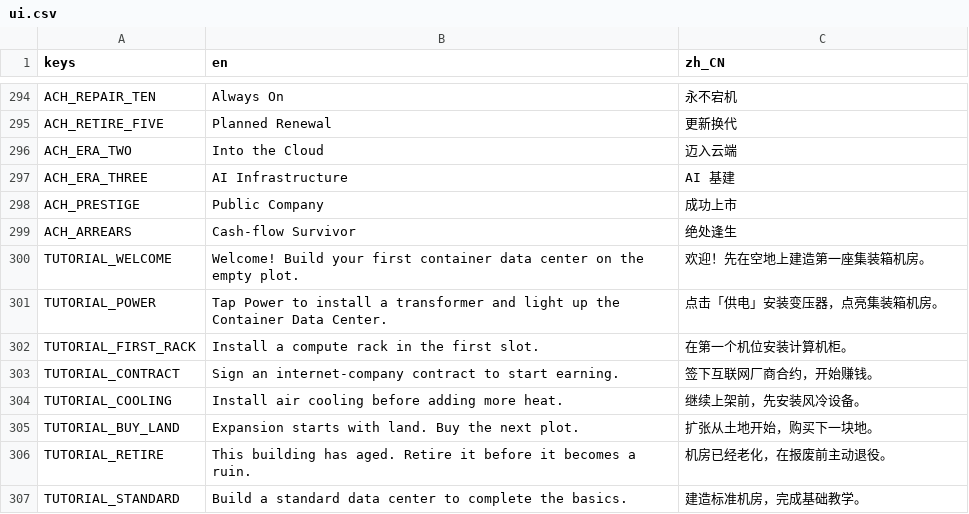
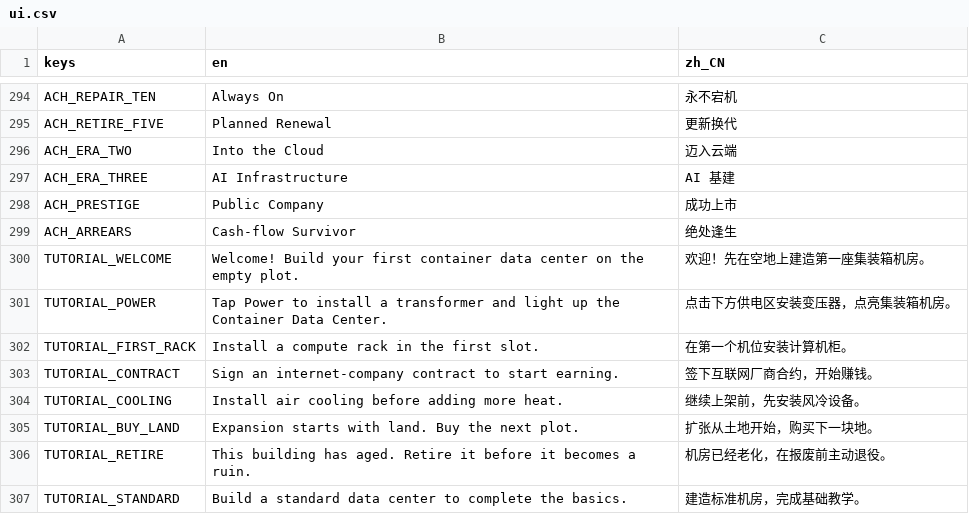
Before and after one commit to GaoJiasheng/DataCenterTycoon, a CSV file: localization/ui.csv, drawn as a sheet; only a part is shown, gaps mark what is left out.

```diff
--- a/localization/ui.csv
+++ b/localization/ui.csv
@@ -300,3 +300,3 @@ ACH_ARREARS,Cash-flow Survivor,绝处逢生
 TUTORIAL_WELCOME,Welcome! Build your first container data center on the empty plot.,欢迎！先在空地上建造第一座集装箱机房。
-TUTORIAL_POWER,Tap Power to install a transformer and light up the Container Data Center.,点击「供电」安装变压器，点亮集装箱机房。
+TUTORIAL_POWER,Tap Power to install a transformer and light up the Container Data Center.,点击下方供电区安装变压器，点亮集装箱机房。
 TUTORIAL_FIRST_RACK,Install a compute rack in the first slot.,在第一个机位安装计算机柜。
```
Also changed, not shown: 2 other files.
